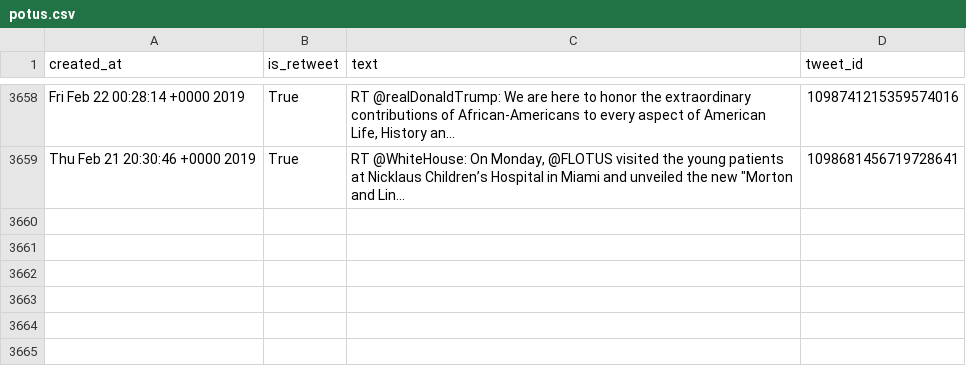
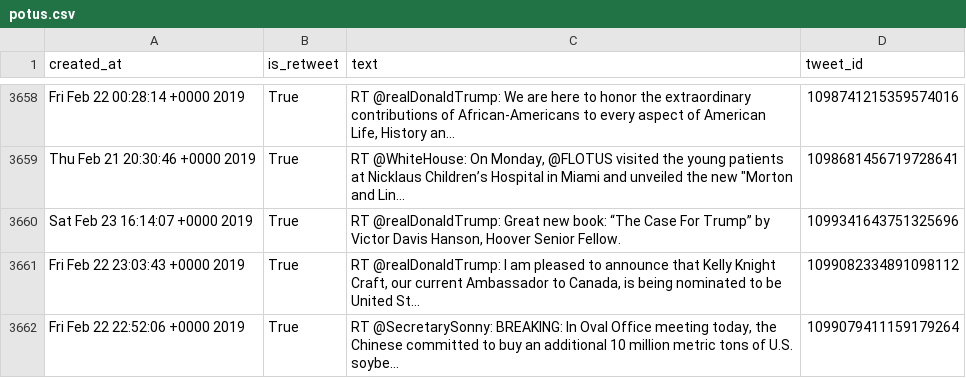
Before and after one commit to cpenalobel/sportsdata, a CSV file: twets/potus.csv, drawn as a sheet; only a part is shown, gaps mark what is left out; the diff names each change by its address in the sheet, - before the commit and + after, or states it on an @@ line.

```diff
--- a/twets/potus.csv
+++ b/twets/potus.csv
+row 3660: Sat Feb 23 16:14:07 +0000 2019 | True | RT @realDonaldTrump: Great new book: “The Case For Trump” by Victor Davis Hanson, Hoover Senior Fellow. | 1099341643751325696
+row 3661: Fri Feb 22 23:03:43 +0000 2019 | True | RT @realDonaldTrump: I am pleased to announce that Kelly Knight Craft, our current Ambassador to Canada, is being nominated to be United St… | 1099082334891098112
+row 3662: Fri Feb 22 22:52:06 +0000 2019 | True | RT @SecretarySonny: BREAKING: In Oval Office meeting today, the Chinese committed to buy an additional 10 million metric tons of U.S. soybe… | 1099079411159179264
```
Also changed, not shown: twets/realdonaldtrump.csv, twets/vp.csv, 1 other file.
